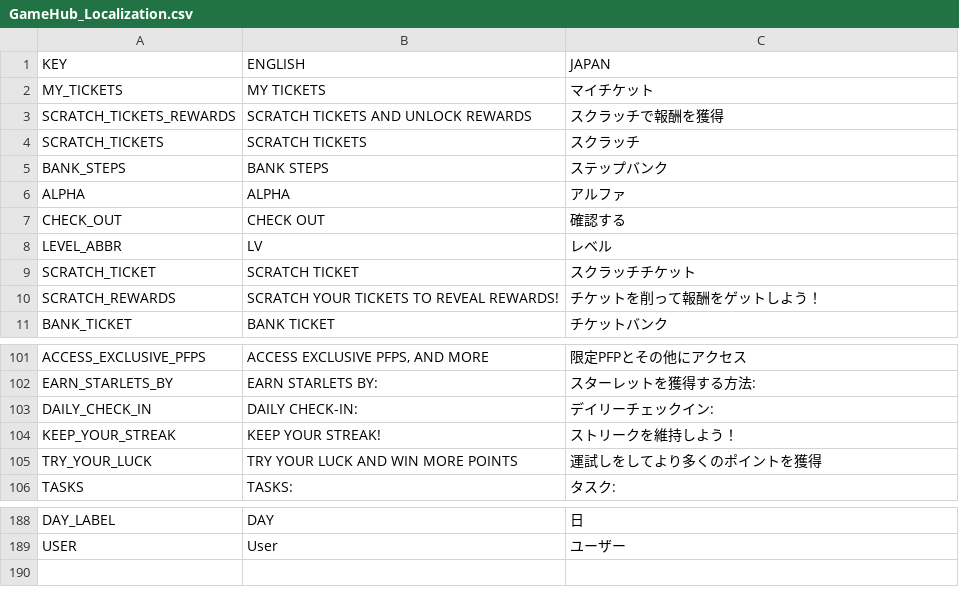
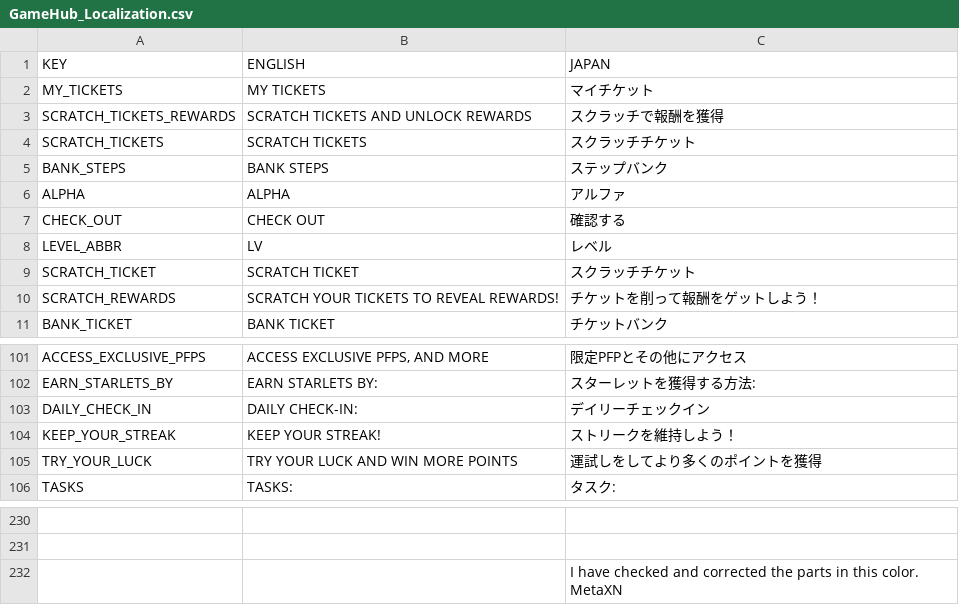
Before and after one commit to emperor1412/GamingHub, a CSV file: src/components/Localization/GameHub_Localization.csv, drawn as a sheet; only a part is shown, gaps mark what is left out; addresses are those after the commit; the diff covers the shown part only; the diff names each change by its address in the sheet, - before the commit and + after, or states it on an @@ line.

```diff
--- a/src/components/Localization/GameHub_Localization.csv
+++ b/src/components/Localization/GameHub_Localization.csv
-C4 (JAPAN): スクラッチ
+C4 (JAPAN): スクラッチチケット
-C103 (JAPAN): デイリーチェックイン:
+C103 (JAPAN): デイリーチェックイン
-row 230: DAY_LABEL | DAY | 日
+row 230: (empty)
-row 231: USER | User | ユーザー
+row 231: (empty)
+row 232:  |  | I have checked and corrected the parts in this color. MetaXN
```
Also changed, not shown: 43 added rows, 1 removed row, 1 moved row and 19 edited cells elsewhere in this file, 5 other files.
